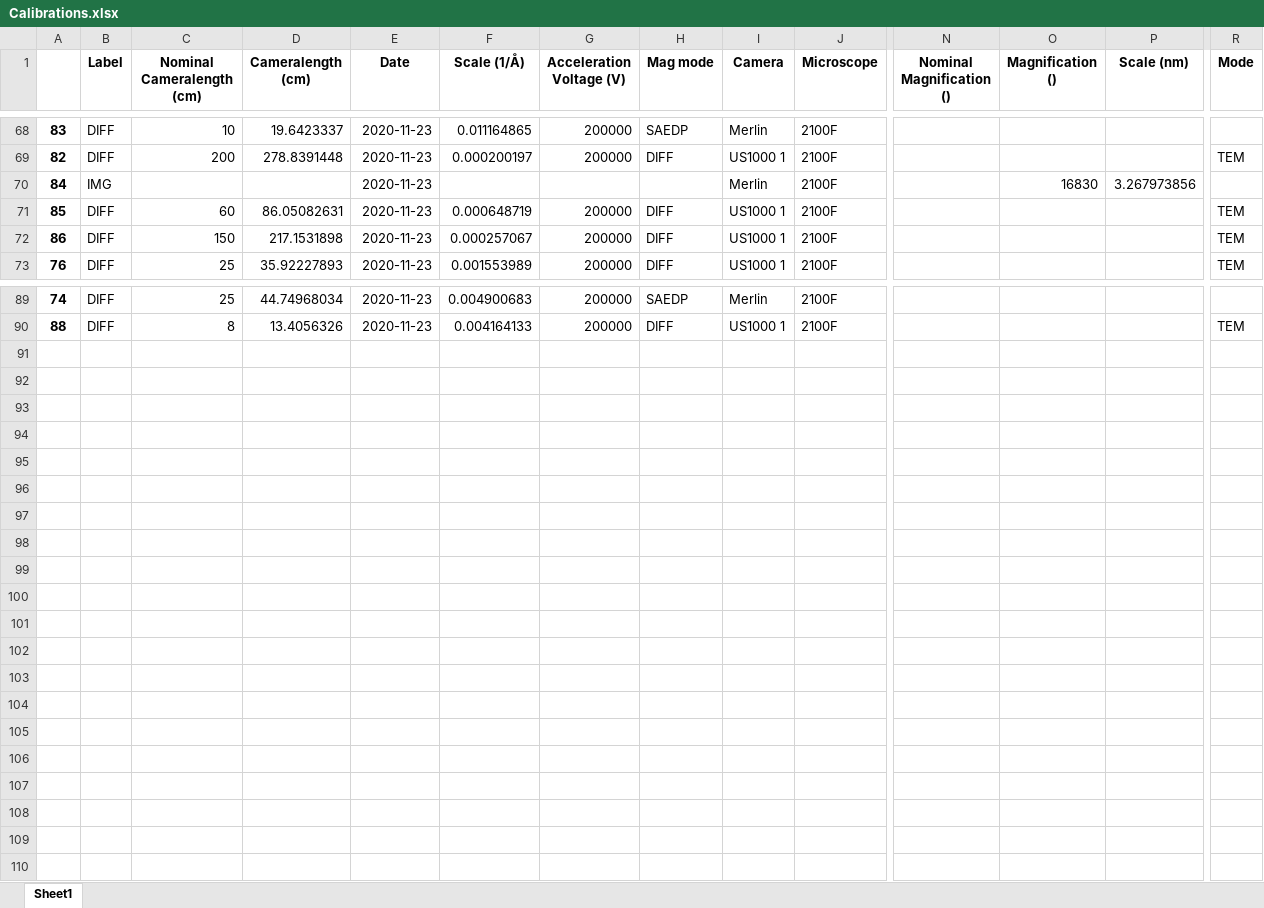
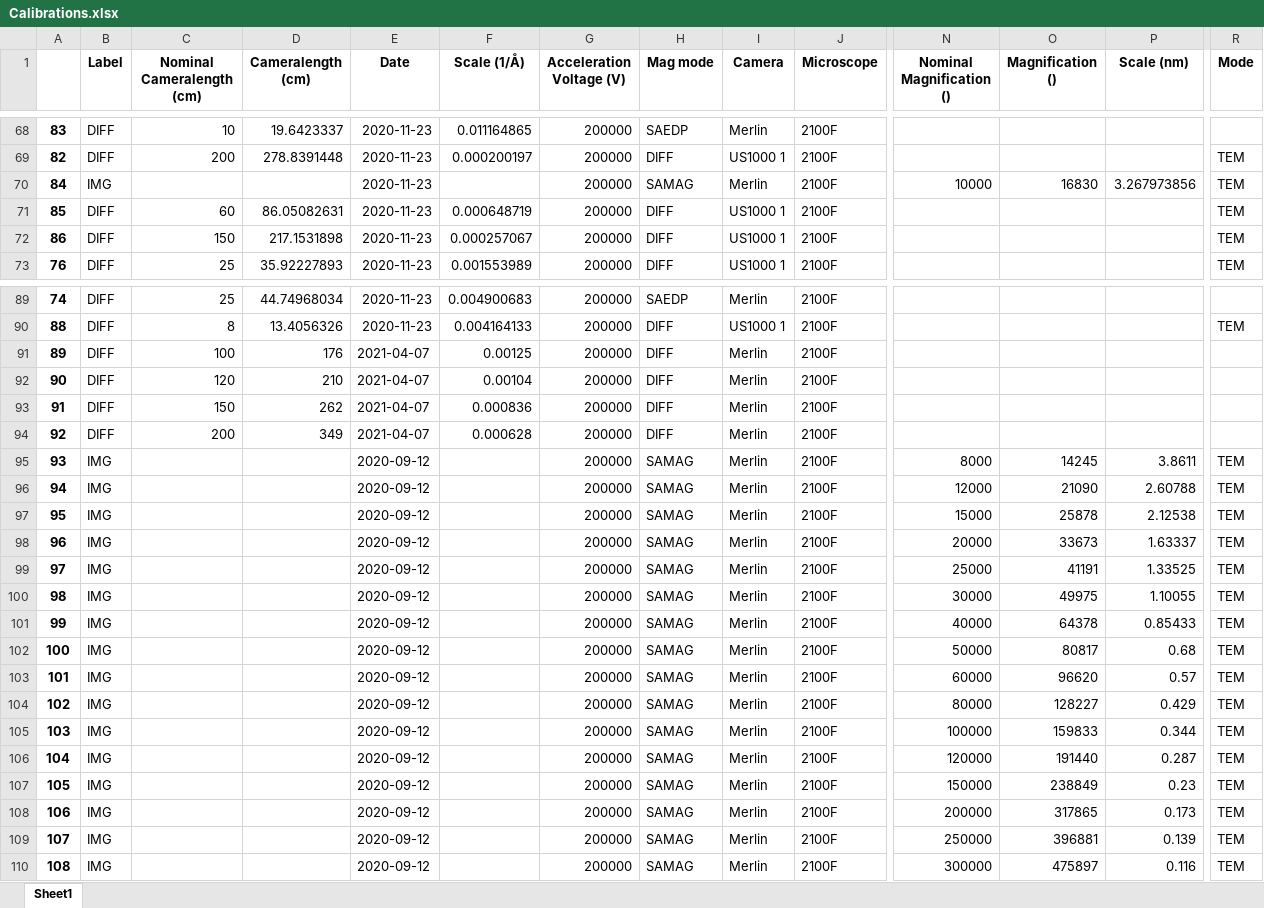
Before and after one commit to TEM-Gemini-Centre/mib2hspy, an Excel workbook: Calibrations.xlsx, sheet Sheet1, drawn as a sheet; only a part is shown, gaps mark what is left out; values as stored, in another font and other column widths than the file's, no borders; rows hold the shown columns only; the diff names each change by its address in the sheet, - before the commit and + after, or states it on an @@ line.

Commit message:
Updated calibration table

```diff
--- a/Calibrations.xlsx (sheet Sheet1)
+++ b/Calibrations.xlsx (sheet Sheet1)
-G70 (Acceleration Voltage (V)): (empty)
+G70 (Acceleration Voltage (V)): 200000
-H70 (Mag mode): (empty)
+H70 (Mag mode): SAMAG
-N70 (Nominal Magnification ()): (empty)
+N70 (Nominal Magnification ()): 10000
-R70 (Mode): (empty)
+R70 (Mode): TEM
+row 91: 89 | DIFF | 100 | 176 | 2021-04-07 | 0.00125 | 200000 | DIFF | Merlin | 2100F
+row 92: 90 | DIFF | 120 | 210 | 2021-04-07 | 0.00104 | 200000 | DIFF | Merlin | 2100F
+row 93: 91 | DIFF | 150 | 262 | 2021-04-07 | 0.000836 | 200000 | DIFF | Merlin | 2100F
+row 94: 92 | DIFF | 200 | 349 | 2021-04-07 | 0.000628 | 200000 | DIFF | Merlin | 2100F
+row 95: 93 | IMG |  |  | 2020-09-12 |  | 200000 | SAMAG | Merlin | 2100F | 8000 | 14245 | 3.8611 | TEM
+row 96: 94 | IMG |  |  | 2020-09-12 |  | 200000 | SAMAG | Merlin | 2100F | 12000 | 21090 | 2.60788 | TEM
+row 97: 95 | IMG |  |  | 2020-09-12 |  | 200000 | SAMAG | Merlin | 2100F | 15000 | 25878 | 2.12538 | TEM
+row 98: 96 | IMG |  |  | 2020-09-12 |  | 200000 | SAMAG | Merlin | 2100F | 20000 | 33673 | 1.63337 | TEM
+row 99: 97 | IMG |  |  | 2020-09-12 |  | 200000 | SAMAG | Merlin | 2100F | 25000 | 41191 | 1.33525 | TEM
+row 100: 98 | IMG |  |  | 2020-09-12 |  | 200000 | SAMAG | Merlin | 2100F | 30000 | 49975 | 1.10055 | TEM
+row 101: 99 | IMG |  |  | 2020-09-12 |  | 200000 | SAMAG | Merlin | 2100F | 40000 | 64378 | 0.85433 | TEM
+row 102: 100 | IMG |  |  | 2020-09-12 |  | 200000 | SAMAG | Merlin | 2100F | 50000 | 80817 | 0.68 | TEM
+row 103: 101 | IMG |  |  | 2020-09-12 |  | 200000 | SAMAG | Merlin | 2100F | 60000 | 96620 | 0.57 | TEM
+row 104: 102 | IMG |  |  | 2020-09-12 |  | 200000 | SAMAG | Merlin | 2100F | 80000 | 128227 | 0.429 | TEM
+row 105: 103 | IMG |  |  | 2020-09-12 |  | 200000 | SAMAG | Merlin | 2100F | 100000 | 159833 | 0.344 | TEM
+row 106: 104 | IMG |  |  | 2020-09-12 |  | 200000 | SAMAG | Merlin | 2100F | 120000 | 191440 | 0.287 | TEM
+row 107: 105 | IMG |  |  | 2020-09-12 |  | 200000 | SAMAG | Merlin | 2100F | 150000 | 238849 | 0.23 | TEM
+row 108: 106 | IMG |  |  | 2020-09-12 |  | 200000 | SAMAG | Merlin | 2100F | 200000 | 317865 | 0.173 | TEM
+row 109: 107 | IMG |  |  | 2020-09-12 |  | 200000 | SAMAG | Merlin | 2100F | 250000 | 396881 | 0.139 | TEM
+row 110: 108 | IMG |  |  | 2020-09-12 |  | 200000 | SAMAG | Merlin | 2100F | 300000 | 475897 | 0.116 | TEM
```
